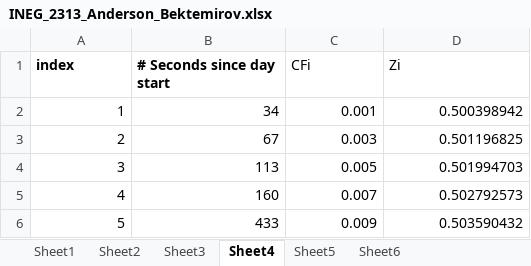
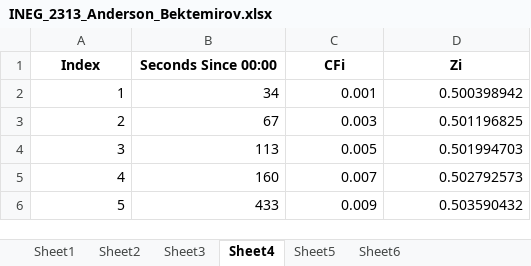
Before and after one commit to Bekt/RedditTop10k, an Excel workbook: INEG_2313_Anderson_Bektemirov.xlsx, sheet Sheet4, drawn as a sheet; only a part is shown; values as stored, in another font and other column widths than the file's, no borders; charts and pictures not drawn; the diff names each change by its address in the sheet, - before the commit and + after, or states it on an @@ line.

```diff
--- a/INEG_2313_Anderson_Bektemirov.xlsx (sheet Sheet4)
+++ b/INEG_2313_Anderson_Bektemirov.xlsx (sheet Sheet4)
-A1: index
+A1: Index
-A1:D1 alignment: left
+A1:D1 alignment: center
-B1: # Seconds since day start
+B1: Seconds Since 00:00
-C1:D1 bold: off
+C1:D1 bold: on
```
Also changed, not shown: sheet Sheet1, sheet Sheet2, sheet Sheet5, sheet Sheet6, sheet Sheet3, charts or pictures, 1 other file.
